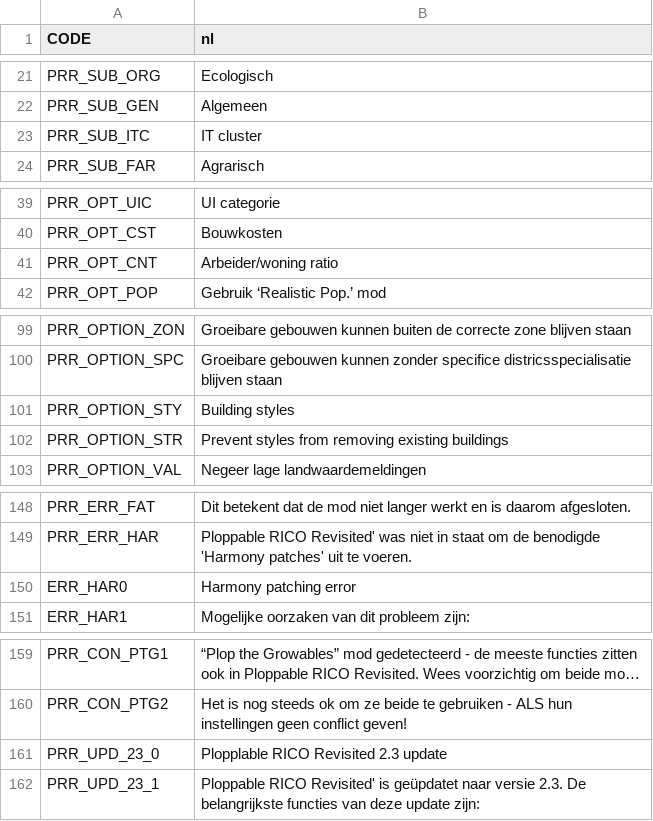
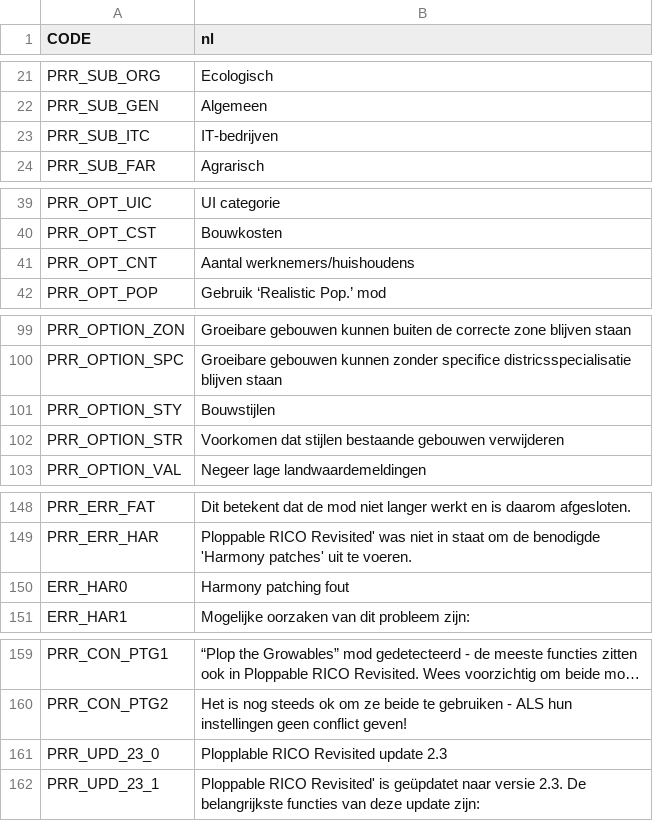
Before and after one commit to algernon-A/Ploppable-RICO-Revisited, a CSV file: PloppableRCI/Translations/nl-NL.csv, drawn as a sheet; only a part is shown, gaps mark what is left out; long unchanged cells end in ….

```diff
--- a/PloppableRCI/Translations/nl-NL.csv
+++ b/PloppableRCI/Translations/nl-NL.csv
@@ -22,3 +22,3 @@
 "PRR_SUB_GEN","Algemeen"
-"PRR_SUB_ITC","IT cluster"
+"PRR_SUB_ITC","IT-bedrijven"
 "PRR_SUB_FAR","Agrarisch"
@@ -40,3 +40,3 @@
 "PRR_OPT_CST","Bouwkosten"
-"PRR_OPT_CNT","Arbeider/woning ratio"
+"PRR_OPT_CNT","Aantal werknemers/huishoudens"
 "PRR_OPT_POP","Gebruik ‘Realistic Pop.’ mod"
@@ -100,4 +100,4 @@
 "PRR_OPTION_SPC","Groeibare gebouwen kunnen zonder specifice districsspecialisatie blijven staan"
-"PRR_OPTION_STY","Building styles"
-"PRR_OPTION_STR","Prevent styles from removing existing buildings"
+"PRR_OPTION_STY","Bouwstijlen"
+"PRR_OPTION_STR","Voorkomen dat stijlen bestaande gebouwen verwijderen"
 "PRR_OPTION_VAL","Negeer lage landwaardemeldingen"
@@ -149,3 +149,3 @@
 "PRR_ERR_HAR","Ploppable RICO Revisited' was niet in staat om de benodigde 'Harmony patches' uit te voeren."
-"ERR_HAR0","Harmony patching error"
+"ERR_HAR0","Harmony patching fout"
 "ERR_HAR1","Mogelijke oorzaken van dit probleem zijn:"
@@ -160,3 +160,3 @@
 "PRR_CON_PTG2","Het is nog steeds ok om ze beide te gebruiken - ALS hun instellingen geen conflict geven!"
-"PRR_UPD_23_0","Plopplable RICO Revisited 2.3 update"
+"PRR_UPD_23_0","Plopplable RICO Revisited update 2.3"
 "PRR_UPD_23_1","Ploppable RICO Revisited' is geüpdatet naar versie 2.3. De belangrijkste functies van deze update zijn: "
```
Also changed, not shown: PloppableRCI/Translations/ru-RU.csv, PloppableRCI/Translations/zh-CN.csv.
